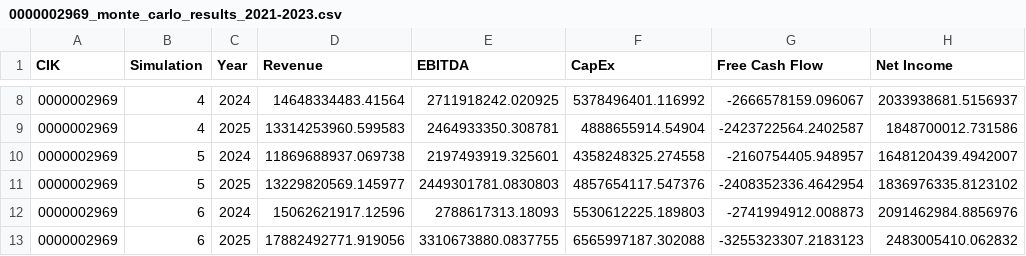
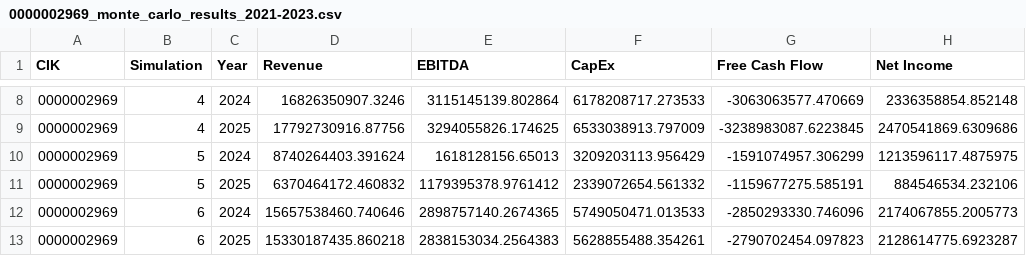
Before and after one commit to AdityMisra/Financial-Modeling-tool, a CSV file: output/csvs/statement_csvs/0000002969/simulations/0000002969_monte_carlo_results_2021-2023.csv, drawn as a sheet; only a part is shown, gaps mark what is left out; the diff covers the shown part only.

```diff
--- a/output/csvs/statement_csvs/0000002969/simulations/0000002969_monte_carlo_results_2021-2023.csv
+++ b/output/csvs/statement_csvs/0000002969/simulations/0000002969_monte_carlo_results_2021-2023.csv
@@ -8,6 +8,6 @@ CIK,Simulation,Year,Revenue,EBITDA,CapEx,Free Cash Flow,Net Income
-0000002969,4,2024,14648334483.41564,2711918242.020925,5378496401.116992,-2666578159.096067,2033938681.5156937
-0000002969,4,2025,13314253960.599583,2464933350.308781,4888655914.54904,-2423722564.2402587,1848700012.731586
-0000002969,5,2024,11869688937.069738,2197493919.325601,4358248325.274558,-2160754405.948957,1648120439.4942007
-0000002969,5,2025,13229820569.145977,2449301781.0830803,4857654117.547376,-2408352336.4642954,1836976335.8123102
-0000002969,6,2024,15062621917.12596,2788617313.18093,5530612225.189803,-2741994912.008873,2091462984.8856976
-0000002969,6,2025,17882492771.919056,3310673880.0837755,6565997187.302088,-3255323307.2183123,2483005410.062832
+0000002969,4,2024,16826350907.3246,3115145139.802864,6178208717.273533,-3063063577.470669,2336358854.852148
+0000002969,4,2025,17792730916.87756,3294055826.174625,6533038913.797009,-3238983087.6223845,2470541869.6309686
+0000002969,5,2024,8740264403.391624,1618128156.65013,3209203113.956429,-1591074957.306299,1213596117.4875975
+0000002969,5,2025,6370464172.460832,1179395378.9761412,2339072654.561332,-1159677275.585191,884546534.232106
+0000002969,6,2024,15657538460.740646,2898757140.2674365,5749050471.013533,-2850293330.746096,2174067855.2005773
+0000002969,6,2025,15330187435.860218,2838153034.2564383,5628855488.354261,-2790702454.097823,2128614775.6923287
```
Also changed, not shown: 70 edited cells elsewhere in this file, 6 other files.
